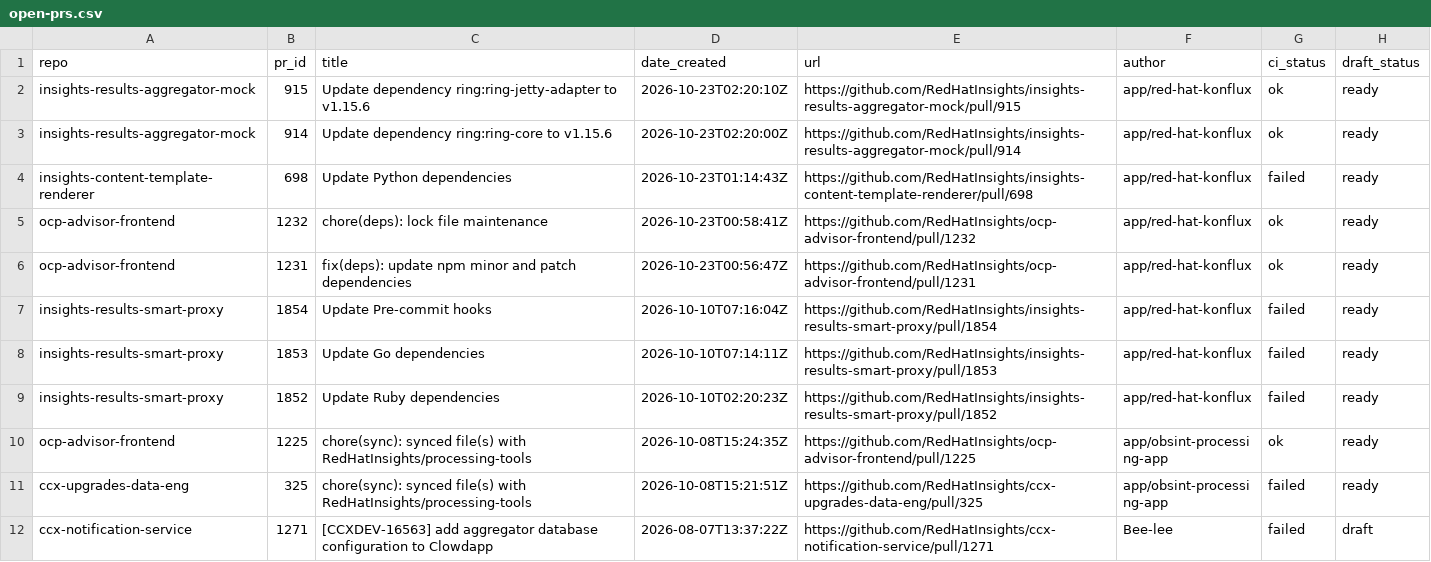
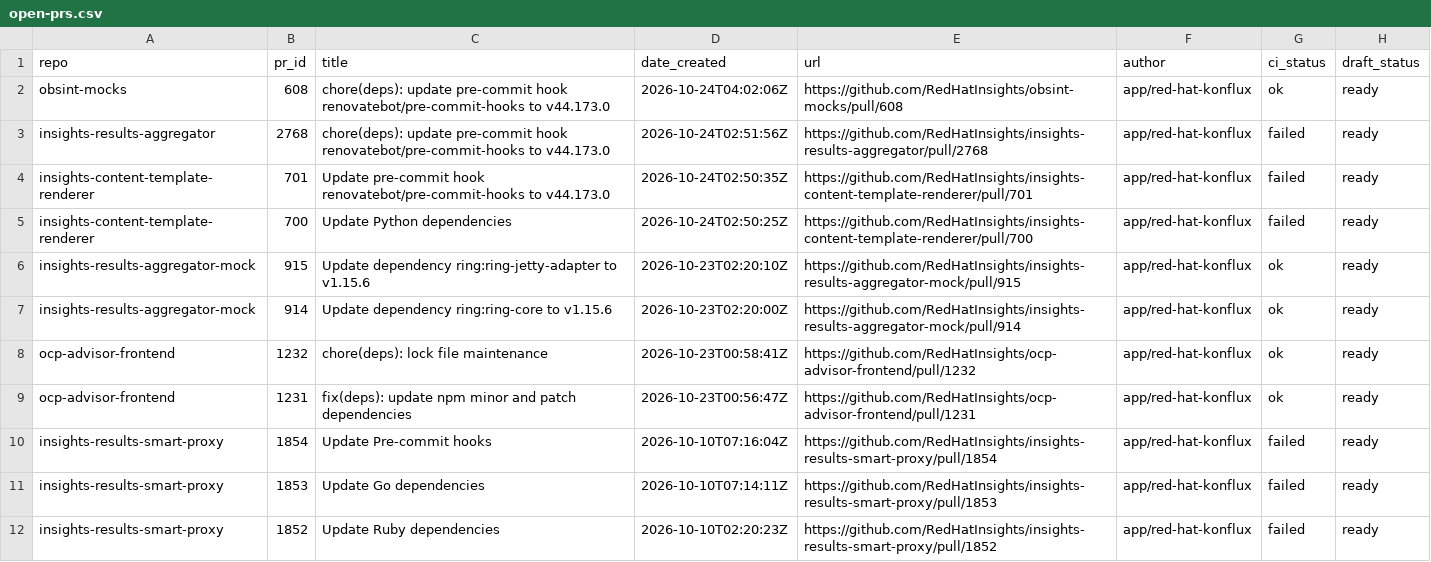
Before and after one commit to RedHatInsights/processing-tools, a CSV file: open_mr_pr/github/open-prs.csv, drawn as a sheet; only a part is shown; the shorter side is filled out with more unchanged rows.

```diff
--- a/open_mr_pr/github/open-prs.csv
+++ b/open_mr_pr/github/open-prs.csv
@@ -1,5 +1,8 @@
 repo,pr_id,title,date_created,url,author,ci_status,draft_status
+obsint-mocks,608,chore(deps): update pre-commit hook renovatebot/pre-commit-hooks to v44.173.0,2026-10-24T04:02:06Z,https://github.com/RedHatInsights/obsint-mocks/pull/608,app/red-hat-konflux,ok,ready
+insights-results-aggregator,2768,chore(deps): update pre-commit hook renovatebot/pre-commit-hooks to v44.173.0,2026-10-24T02:51:56Z,https://github.com/RedHatInsights/insights-results-aggregator/pull/2768,app/red-hat-konflux,failed,ready
+insights-content-template-renderer,701,Update pre-commit hook renovatebot/pre-commit-hooks to v44.173.0,2026-10-24T02:50:35Z,https://github.com/RedHatInsights/insights-content-template-renderer/pull/701,app/red-hat-konflux,failed,ready
+insights-content-template-renderer,700,Update Python dependencies,2026-10-24T02:50:25Z,https://github.com/RedHatInsights/insights-content-template-renderer/pull/700,app/red-hat-konflux,failed,ready
 insights-results-aggregator-mock,915,Update dependency ring:ring-jetty-adapter to v1.15.6,2026-10-23T02:20:10Z,https://github.com/RedHatInsights/insights-results-aggregator-mock/pull/915,app/red-hat-konflux,ok,ready
 insights-results-aggregator-mock,914,Update dependency ring:ring-core to v1.15.6,2026-10-23T02:20:00Z,https://github.com/RedHatInsights/insights-results-aggregator-mock/pull/914,app/red-hat-konflux,ok,ready
-insights-content-template-renderer,698,Update Python dependencies,2026-10-23T01:14:43Z,https://github.com/RedHatInsights/insights-content-template-renderer/pull/698,app/red-hat-konflux,failed,ready
 ocp-advisor-frontend,1232,chore(deps): lock file maintenance,2026-10-23T00:58:41Z,https://github.com/RedHatInsights/ocp-advisor-frontend/pull/1232,app/red-hat-konflux,ok,ready
```
Also changed, not shown: 3 other files.
